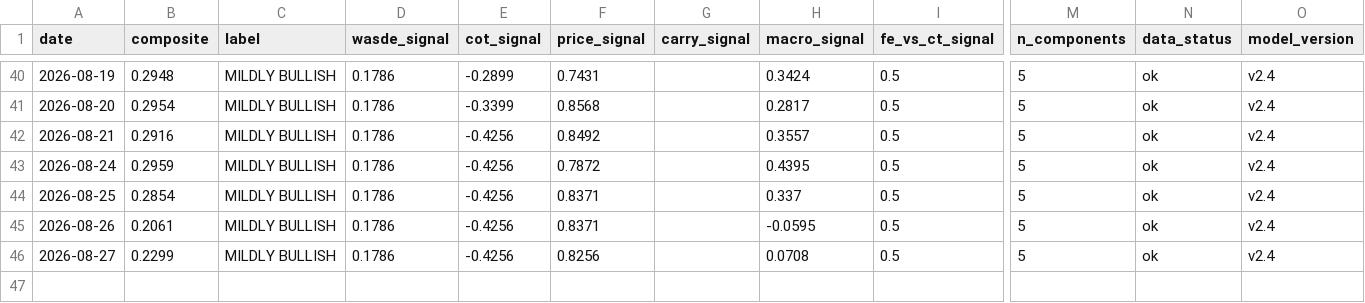
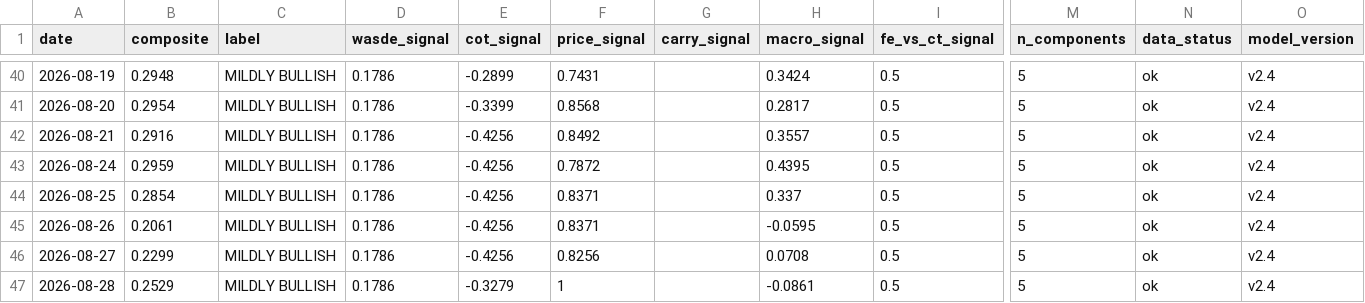
Before and after one commit to vlmsofts/oi-dashboard, a CSV file: data/signals/composite_history.csv, drawn as a sheet; only a part is shown, gaps mark what is left out; rows hold the shown columns only; the diff names each change by its address in the sheet, - before the commit and + after, or states it on an @@ line.

Commit message:
data: composite_history row 2026-08-28 (v2.4)

```diff
--- a/data/signals/composite_history.csv
+++ b/data/signals/composite_history.csv
+row 47: 2026-08-28 | 0.2529 | MILDLY BULLISH | 0.1786 | -0.3279 | 1 |  | -0.0861 | 0.5 | 5 | ok | v2.4
```
